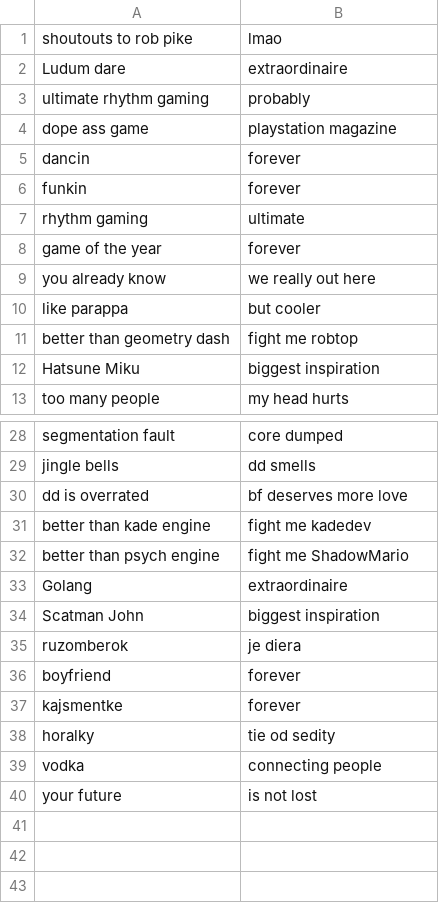
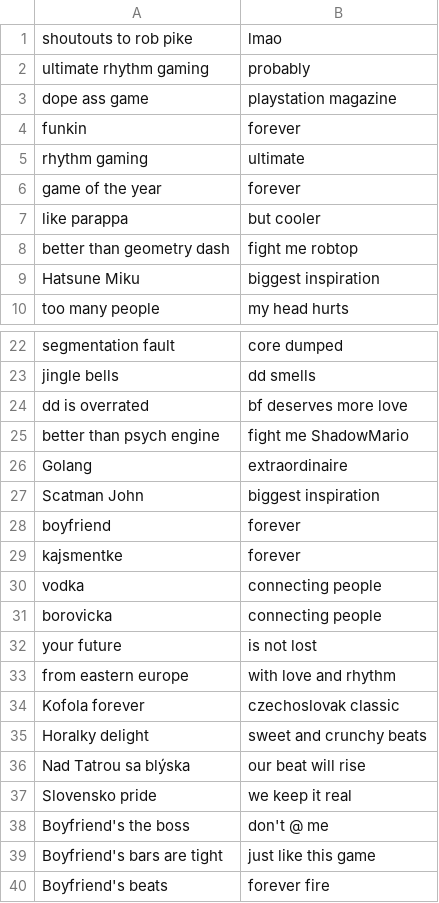
Before and after one commit to MatusOllah/gophengine, a CSV file: assets/data/introText.csv, drawn as a sheet; only a part is shown, gaps mark what is left out; the diff covers the shown part only.

Commit message:
Update introText.csv

```diff
--- a/assets/data/introText.csv
+++ b/assets/data/introText.csv
@@ -1,6 +1,4 @@
 "shoutouts to rob pike","lmao"
-"Ludum dare","extraordinaire"
 "ultimate rhythm gaming","probably"
 "dope ass game","playstation magazine"
-"dancin","forever"
 "funkin","forever"
@@ -8,3 +6,2 @@
 "game of the year","forever"
-"you already know","we really out here"
 "like parappa","but cooler"
@@ -30,3 +24,2 @@
 "dd is overrated","bf deserves more love"
-"better than kade engine","fight me kadedev"
 "better than psych engine","fight me ShadowMario"
@@ -34,7 +27,14 @@
 "Scatman John","biggest inspiration"
-"ruzomberok","je diera"
 "boyfriend","forever"
 "kajsmentke","forever"
-"horalky","tie od sedity"
 "vodka","connecting people"
+"borovicka","connecting people"
 "your future","is not lost"
+"from eastern europe","with love and rhythm"
+"Kofola forever","czechoslovak classic"
+"Horalky delight","sweet and crunchy beats"
+"Nad Tatrou sa blýska","our beat will rise"
+"Slovensko pride","we keep it real"
+"Boyfriend's the boss","don't @ me"
+"Boyfriend's bars are tight","just like this game"
+"Boyfriend's beats","forever fire"
```
Also changed, not shown: 3 removed rows elsewhere in this file.
